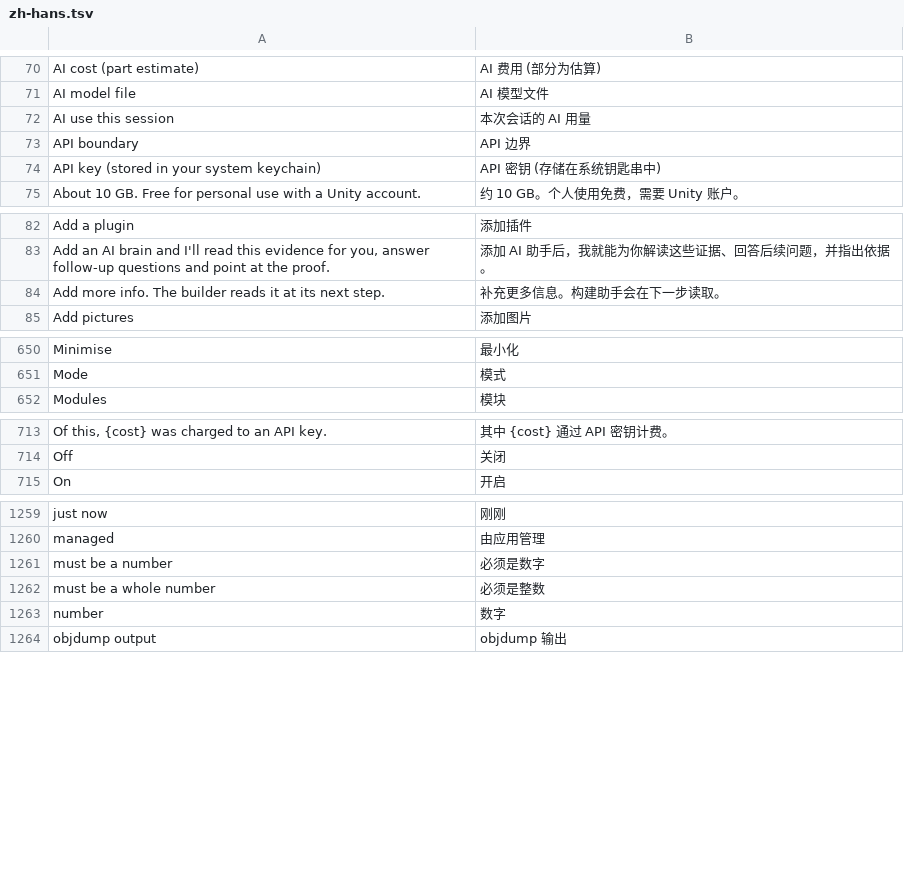
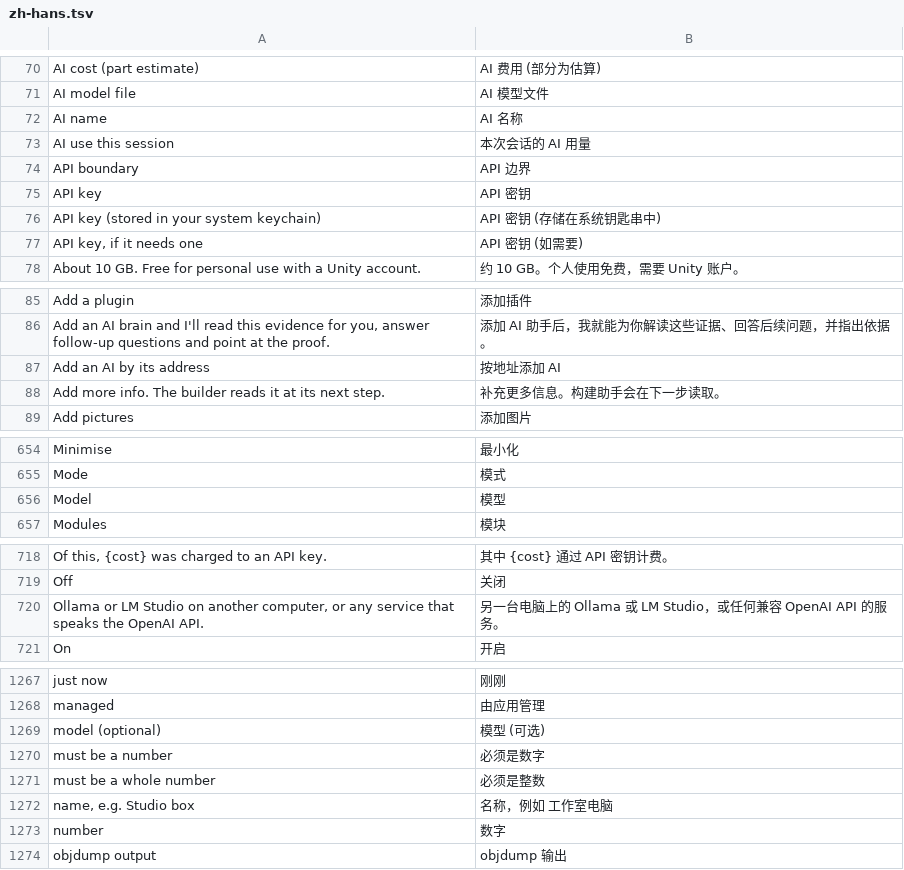
Before and after one commit to 00xJS/craft-anything, a TSV file: crates/ui-egui/src/i18n/zh-hans.tsv, drawn as a sheet; only a part is shown, gaps mark what is left out; the diff covers the shown part only.

Commit message:
Add an AI by its address in Settings → AI
Look for AI only checks this computer, so Ollama or LM Studio on another computer, or a hosted OpenAI-compatible service, could only be added from the command line (#54, #98, #128). Settings → AI gets a form (name, address, optional model and key); the server is asked for its models before it's added, and without a model the first one that can chat is used. craft-anything-cli ai add --kind openai_compatible --base-url without --model does the same instead of saving an empty model.

```diff
--- a/crates/ui-egui/src/i18n/zh-hans.tsv
+++ b/crates/ui-egui/src/i18n/zh-hans.tsv
@@ -71,5 +71,8 @@ AI cost (part estimate)	AI 费用 (部分为估算)
 AI model file	AI 模型文件
+AI name	AI 名称
 AI use this session	本次会话的 AI 用量
 API boundary	API 边界
+API key	API 密钥
 API key (stored in your system keychain)	API 密钥 (存储在系统钥匙串中)
+API key, if it needs one	API 密钥 (如需要)
 About 10 GB. Free for personal use with a Unity account.	约 10 GB。个人使用免费，需要 Unity 账户。
@@ -83,2 +86,3 @@ Add a plugin	添加插件
 Add an AI brain and I'll read this evidence for you, answer follow-up questions and point at the proof.	添加 AI 助手后，我就能为你解读这些证据、回答后续问题，并指出依据。
+Add an AI by its address	按地址添加 AI
 Add more info. The builder reads it at its next step.	补充更多信息。构建助手会在下一步读取。
@@ -651,2 +655,3 @@ Minimise	最小化
 Mode	模式
+Model	模型
 Modules	模块
@@ -714,2 +719,3 @@ Of this, {cost} was charged to an API key.	其中 {cost} 通过 API 密钥计费
 Off	关闭
+Ollama or LM Studio on another computer, or any service that speaks the OpenAI API.	另一台电脑上的 Ollama 或 LM Studio，或任何兼容 OpenAI API 的服务。
 On	开启
@@ -1260,4 +1268,6 @@ just now	刚刚
 managed	由应用管理
+model (optional)	模型 (可选)
 must be a number	必须是数字
 must be a whole number	必须是整数
+name, e.g. Studio box	名称，例如 工作室电脑
 number	数字
```
Also changed, not shown: 2 added rows elsewhere in this file, crates/ui-egui/src/i18n/zh-hant.tsv, 9 other files.
